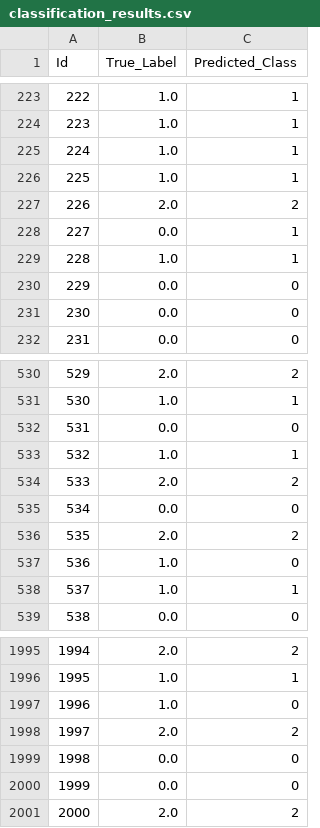
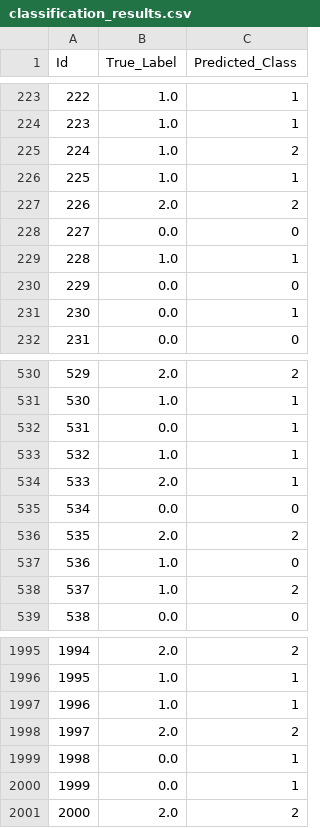
Before and after one commit to pbson/machine-learning, a CSV file: classification_results.csv, drawn as a sheet; only a part is shown, gaps mark what is left out; the diff covers the shown part only.

```diff
--- a/classification_results.csv
+++ b/classification_results.csv
@@ -224,9 +224,9 @@ Id,True_Label,Predicted_Class
 223,1.0,1
-224,1.0,1
+224,1.0,2
 225,1.0,1
 226,2.0,2
-227,0.0,1
+227,0.0,0
 228,1.0,1
 229,0.0,0
-230,0.0,0
+230,0.0,1
 231,0.0,0
@@ -531,5 +531,5 @@ Id,True_Label,Predicted_Class
 530,1.0,1
-531,0.0,0
+531,0.0,1
 532,1.0,1
-533,2.0,2
+533,2.0,1
 534,0.0,0
@@ -537,3 +537,3 @@ Id,True_Label,Predicted_Class
 536,1.0,0
-537,1.0,1
+537,1.0,2
 538,0.0,0
@@ -1996,6 +1996,6 @@ Id,True_Label,Predicted_Class
 1995,1.0,1
-1996,1.0,0
+1996,1.0,1
 1997,2.0,2
-1998,0.0,0
-1999,0.0,0
+1998,0.0,1
+1999,0.0,1
 2000,2.0,2
```
Also changed, not shown: 140 edited cells elsewhere in this file, 5 other files.
